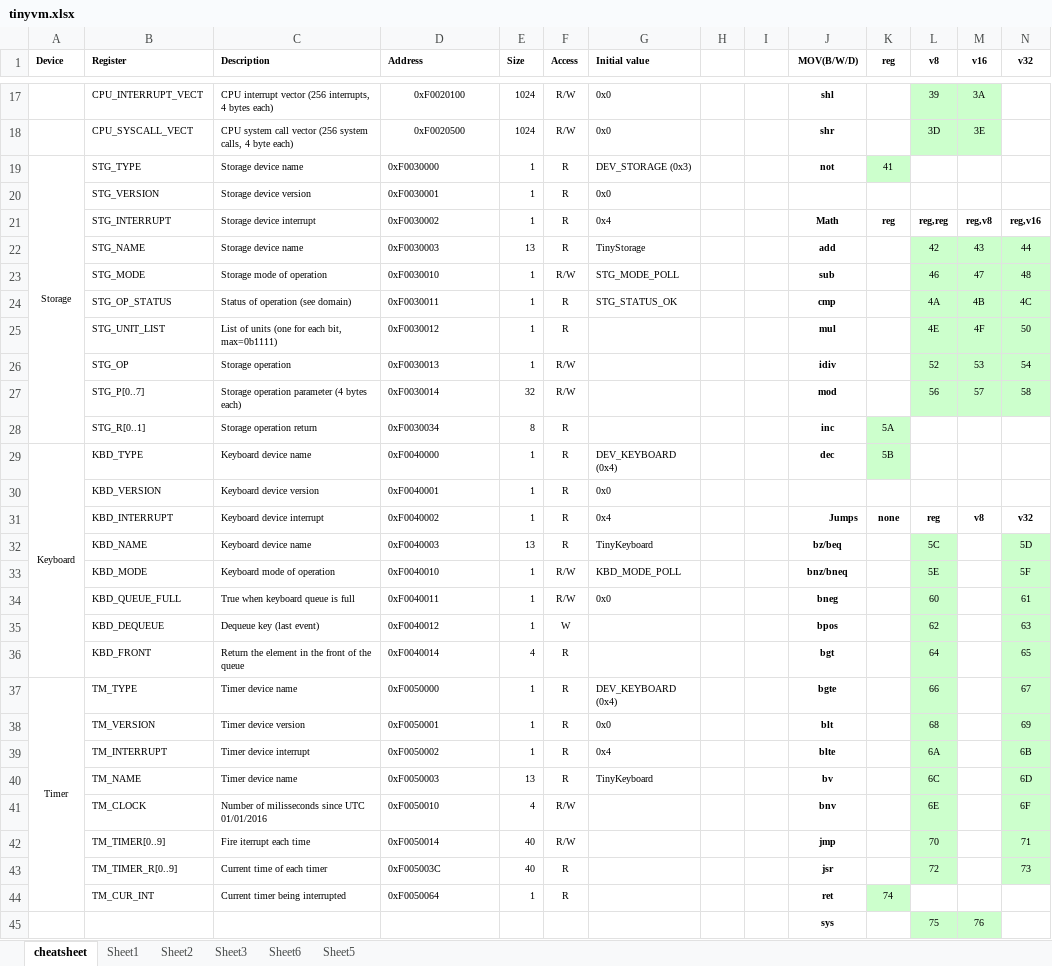
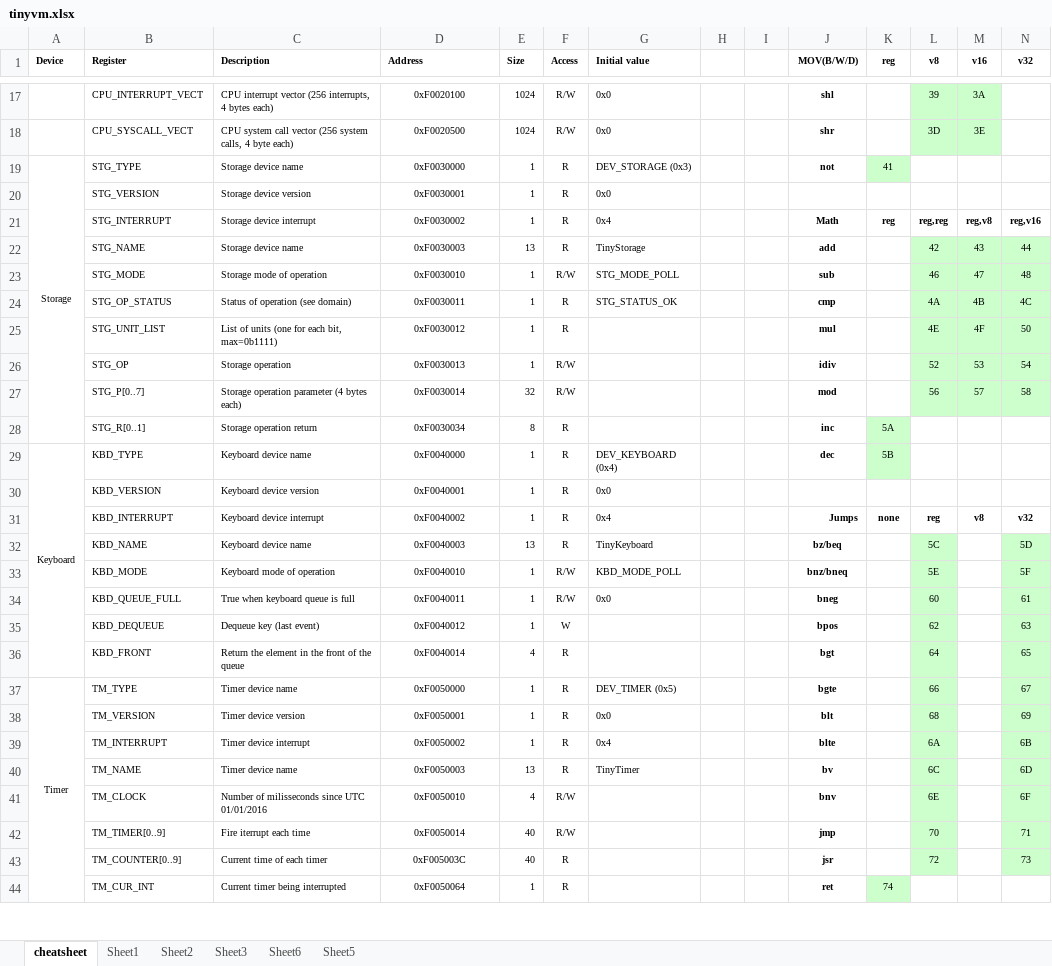
Before and after one commit to andrenho/luisa, an Excel workbook: doc/tinyvm.xlsx, sheet cheatsheet, drawn as a sheet; only a part is shown, gaps mark what is left out; values as stored, in another font and other column widths than the file's, no borders; removed rows and columns are numbered as before the commit, all else as after; rows hold the shown columns only; the diff covers the shown part only; the diff names each change by its address in the sheet, - before the commit and + after, or states it on an @@ line.

```diff
--- a/doc/tinyvm.xlsx (sheet cheatsheet)
+++ b/doc/tinyvm.xlsx (sheet cheatsheet)
-D19:D44 alignment: left
+D19:D44 alignment: center
-G37 (Initial value): DEV_KEYBOARD (0x4)
+G37 (Initial value): DEV_TIMER (0x5)
-G40 (Initial value): TinyKeyboard
+G40 (Initial value): TinyTimer
-B43 (Register): TM_TIMER_R[0..9]
+B43 (Register): TM_COUNTER[0..9]
-row 45:  |  |  |  |  |  |  |  |  | sys |  | 75 | 76
```
Also changed, not shown: 3 added rows, 2 removed rows, 10 edited cells, cell formats and merged cells elsewhere in this sheet.
